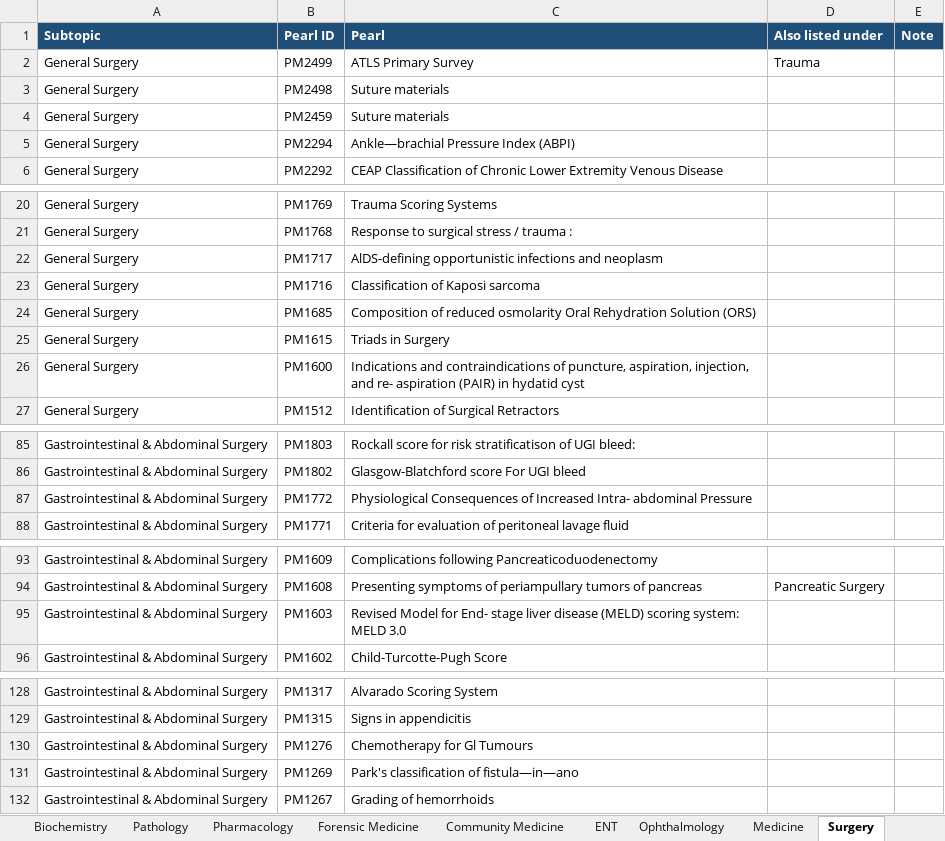
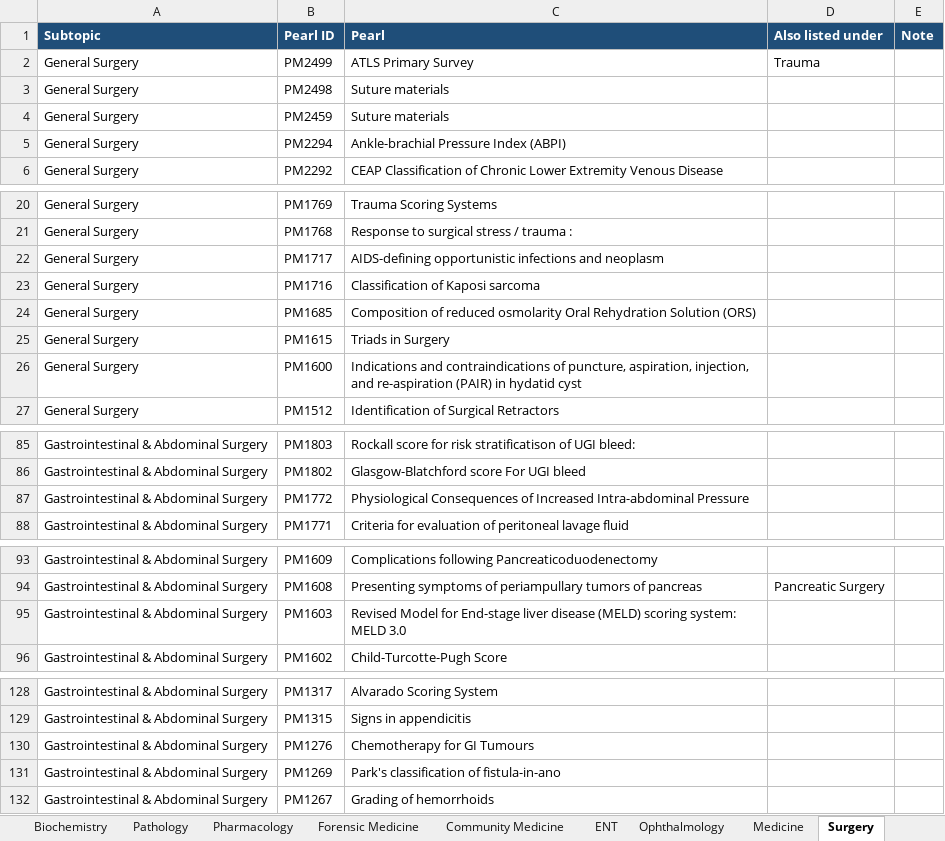
Before and after one commit to iashwinhg19/sparrow, an Excel workbook: pearls/Pearls by Subject.xlsx, sheet Surgery, drawn as a sheet; only a part is shown, gaps mark what is left out; values as stored, in another font and other column widths than the file's, no borders; charts and pictures not drawn; the diff covers the shown part only; the diff names each change by its address in the sheet, - before the commit and + after, or states it on an @@ line.

```diff
--- a/pearls/Pearls by Subject.xlsx (sheet Surgery)
+++ b/pearls/Pearls by Subject.xlsx (sheet Surgery)
-C5 (Pearl): Ankle—brachial Pressure Index (ABPI)
+C5 (Pearl): Ankle-brachial Pressure Index (ABPI)
-C22 (Pearl): AlDS-defining opportunistic infections…
+C22 (Pearl): AIDS-defining opportunistic infections…
-C26 (Pearl): …injection, and re- aspiration (PAIR) in…
+C26 (Pearl): …injection, and re-aspiration (PAIR) in…
-C87 (Pearl): …of Increased Intra- abdominal Pressure
+C87 (Pearl): …of Increased Intra-abdominal Pressure
-C95 (Pearl): …Model for End- stage liver disease…
+C95 (Pearl): …Model for End-stage liver disease…
-C130 (Pearl): Chemotherapy for Gl Tumours
+C130 (Pearl): Chemotherapy for GI Tumours
-C131 (Pearl): Park's classification of fistula—in—ano
+C131 (Pearl): Park's classification of fistula-in-ano
```
Also changed, not shown: 4 edited cells elsewhere in this sheet, sheet All Pearls, sheet Community Medicine, sheet Medicine, sheet Pharmacology, sheet Physiology, sheet Pathology, 10 more sheets, 3 other files.
